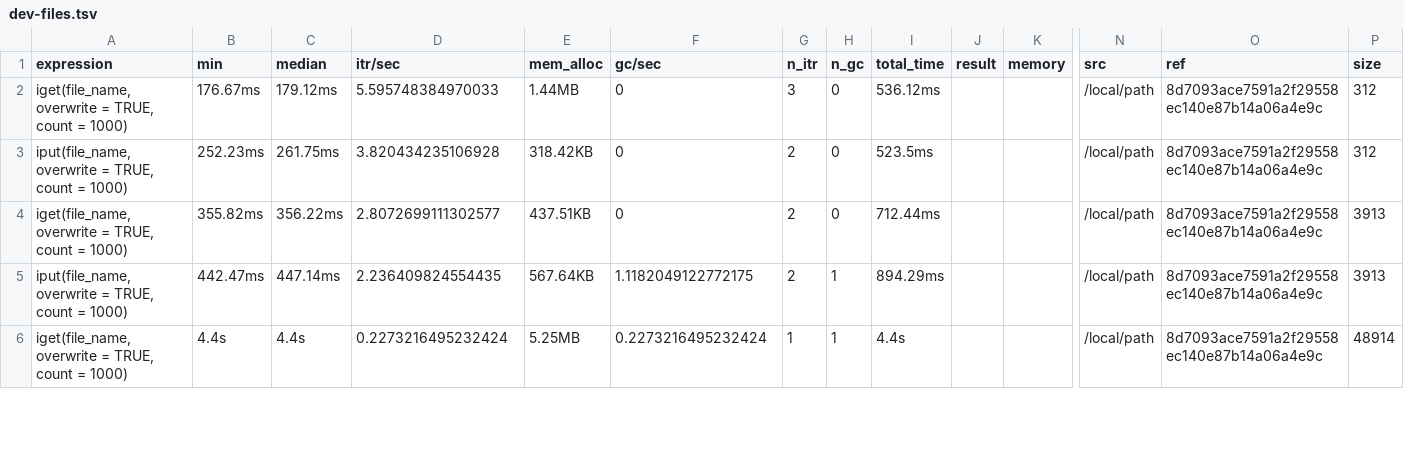
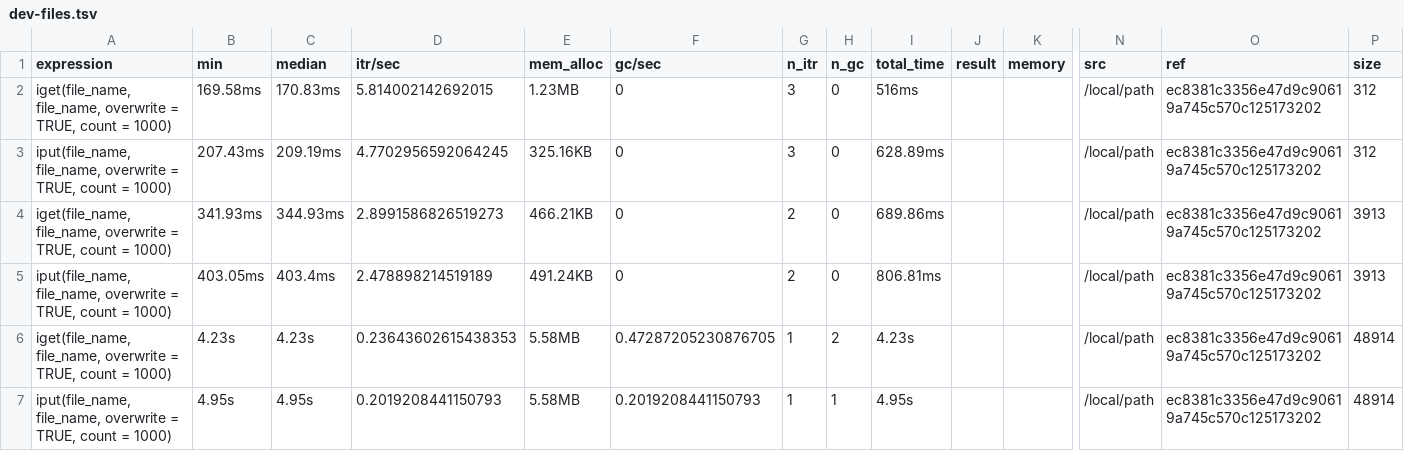
Before and after one commit to irods/irods_client_library_rirods, a TSV file: inst/bench/dev-files.tsv, drawn as a sheet; only a part is shown, gaps mark what is left out; removed rows and columns are numbered as before the commit, all else as after; rows hold the shown columns only; the diff covers the shown part only; the diff names each change by its address in the sheet, - before the commit and + after, or states it on an @@ line.

```diff
--- a/inst/bench/dev-files.tsv
+++ b/inst/bench/dev-files.tsv
-A2 (expression): iget(file_name, overwrite =…
+A2 (expression): iget(file_name, file_name, overwrite =…
-B2 (min): 176.67ms
+B2 (min): 169.58ms
-C2 (median): 179.12ms
+C2 (median): 170.83ms
-D2 (itr/sec): 5.595748384970033
+D2 (itr/sec): 5.814002142692015
-E2 (mem_alloc): 1.44MB
+E2 (mem_alloc): 1.23MB
-I2 (total_time): 536.12ms
+I2 (total_time): 516ms
-O2:O3 (ref): 8d7093ace7591a2f29558ec140e87b14a06a4e9c
+O2:O3 (ref): ec8381c3356e47d9c90619a745c570c125173202
-A3 (expression): iput(file_name, overwrite =…
+A3 (expression): iput(file_name, file_name, overwrite =…
-B3 (min): 252.23ms
+B3 (min): 207.43ms
-C3 (median): 261.75ms
+C3 (median): 209.19ms
-D3 (itr/sec): 3.820434235106928
+D3 (itr/sec): 4.7702956592064245
-E3 (mem_alloc): 318.42KB
+E3 (mem_alloc): 325.16KB
-G3 (n_itr): 2
+G3 (n_itr): 3
-I3 (total_time): 523.5ms
+I3 (total_time): 628.89ms
+row 4: iget(file_name, file_name, overwrite = TRUE, count = 1000) | 341.93ms | 344.93ms | 2.8991586826519273 | 466.21KB | 0 | 2 | 0 | 689.86ms |  |  | /local/path | ec8381c3356e47d9c90619a745c570c125173202 | 3913
-A5 (expression): iget(file_name, overwrite =…
+A5 (expression): iput(file_name, file_name, overwrite =…
-B5 (min): 355.82ms
+B5 (min): 403.05ms
-C5 (median): 356.22ms
+C5 (median): 403.4ms
-D5 (itr/sec): 2.8072699111302577
+D5 (itr/sec): 2.478898214519189
-E5 (mem_alloc): 437.51KB
+E5 (mem_alloc): 491.24KB
-I5 (total_time): 712.44ms
+I5 (total_time): 806.81ms
-O5 (ref): 8d7093ace7591a2f29558ec140e87b14a06a4e9c
+O5 (ref): ec8381c3356e47d9c90619a745c570c125173202
-row 5: iput(file_name, overwrite = TRUE, count = 1000) | 442.47ms | 447.14ms | 2.236409824554435 | 567.64KB | 1.1182049122772175 | 2 | 1 | 894.29ms |  |  | /local/path | 8d7093ace7591a2f29558ec140e87b14a06a4e9c | 3913
+row 6: iget(file_name, file_name, overwrite = TRUE, count = 1000) | 4.23s | 4.23s | 0.23643602615438353 | 5.58MB | 0.47287205230876705 | 1 | 2 | 4.23s |  |  | /local/path | ec8381c3356e47d9c90619a745c570c125173202 | 48914
-A7 (expression): iget(file_name, overwrite =…
+A7 (expression): iput(file_name, file_name, overwrite =…
-B7 (min): 4.4s
+B7 (min): 4.95s
-C7 (median): 4.4s
+C7 (median): 4.95s
-D7 (itr/sec): 0.2273216495232424
+D7 (itr/sec): 0.2019208441150793
-E7 (mem_alloc): 5.25MB
+E7 (mem_alloc): 5.58MB
-F7 (gc/sec): 0.2273216495232424
+F7 (gc/sec): 0.2019208441150793
-I7 (total_time): 4.4s
+I7 (total_time): 4.95s
-O7 (ref): 8d7093ace7591a2f29558ec140e87b14a06a4e9c
+O7 (ref): ec8381c3356e47d9c90619a745c570c125173202
```
Also changed, not shown: 4 added rows and 5 removed rows elsewhere in this file, inst/bench/dev-objects.tsv, inst/bench/main-files.tsv, 4 other files.
